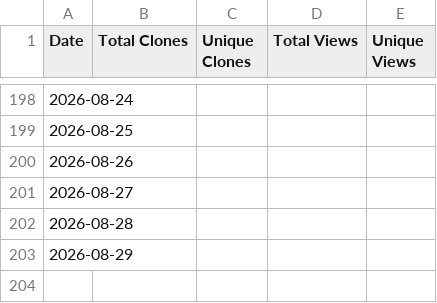
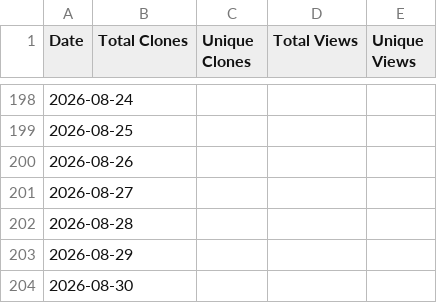
Before and after one commit to barrycurran-PhilosopAI-Cohort/MAS-Modular-Architecture-System, a CSV file: traffic_stats/history.csv, drawn as a sheet; only a part is shown, gaps mark what is left out; the diff names each change by its address in the sheet, - before the commit and + after, or states it on an @@ line.

```diff
--- a/traffic_stats/history.csv
+++ b/traffic_stats/history.csv
+row 204: 2026-08-30
```
